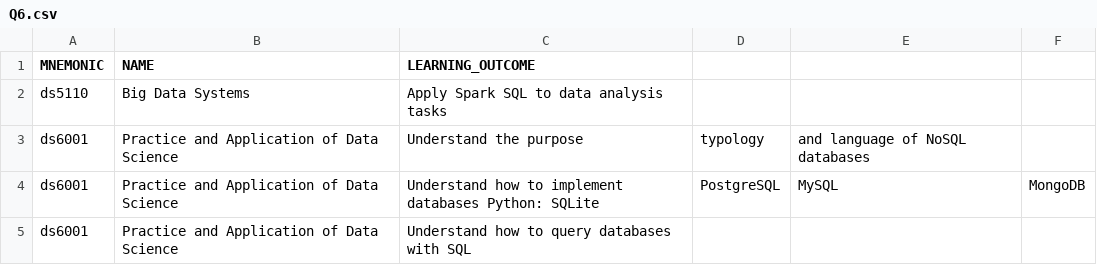
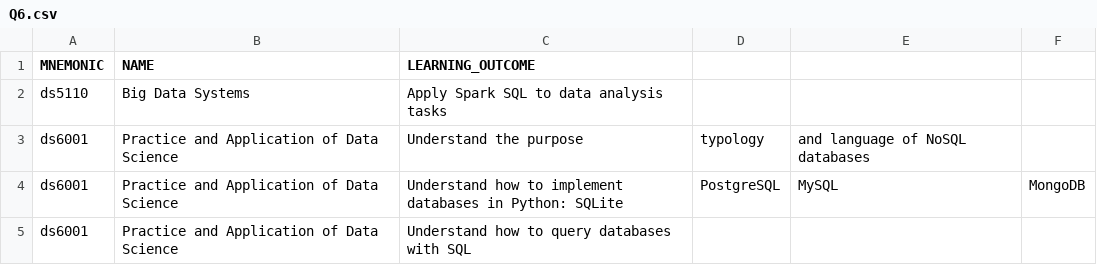
Before and after one commit to rgao77/tzs5dd_database_lab, a CSV file: Use Case Questions/Q6.csv, drawn as a sheet.

Commit message:
Update Q6.csv

```diff
--- a/Use Case Questions/Q6.csv
+++ b/Use Case Questions/Q6.csv
@@ -3,3 +3,3 @@ ds5110,Big Data Systems,Apply Spark SQL to data analysis tasks
 ds6001,Practice and Application of Data Science,Understand the purpose, typology, and language of NoSQL databases
-ds6001,Practice and Application of Data Science,Understand how to implement databases Python: SQLite, PostgreSQL, MySQL, MongoDB
+ds6001,Practice and Application of Data Science,Understand how to implement databases in Python: SQLite, PostgreSQL, MySQL, MongoDB
 ds6001,Practice and Application of Data Science,Understand how to query databases with SQL
```
